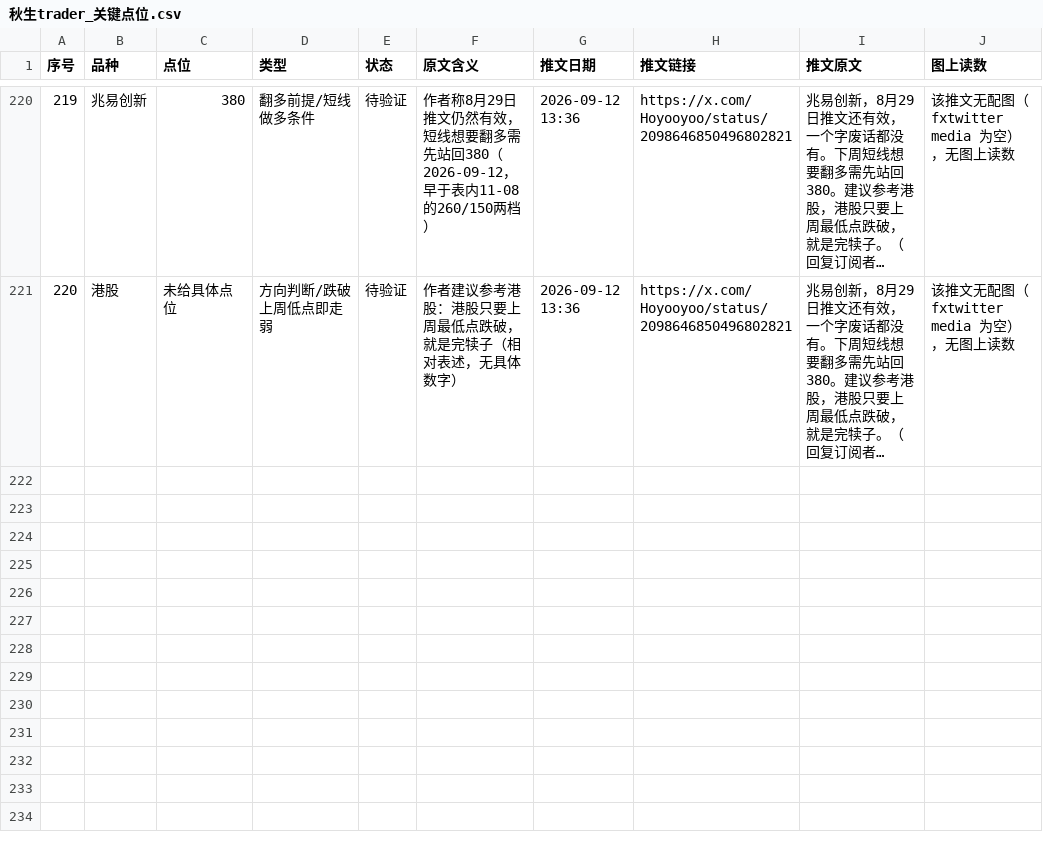
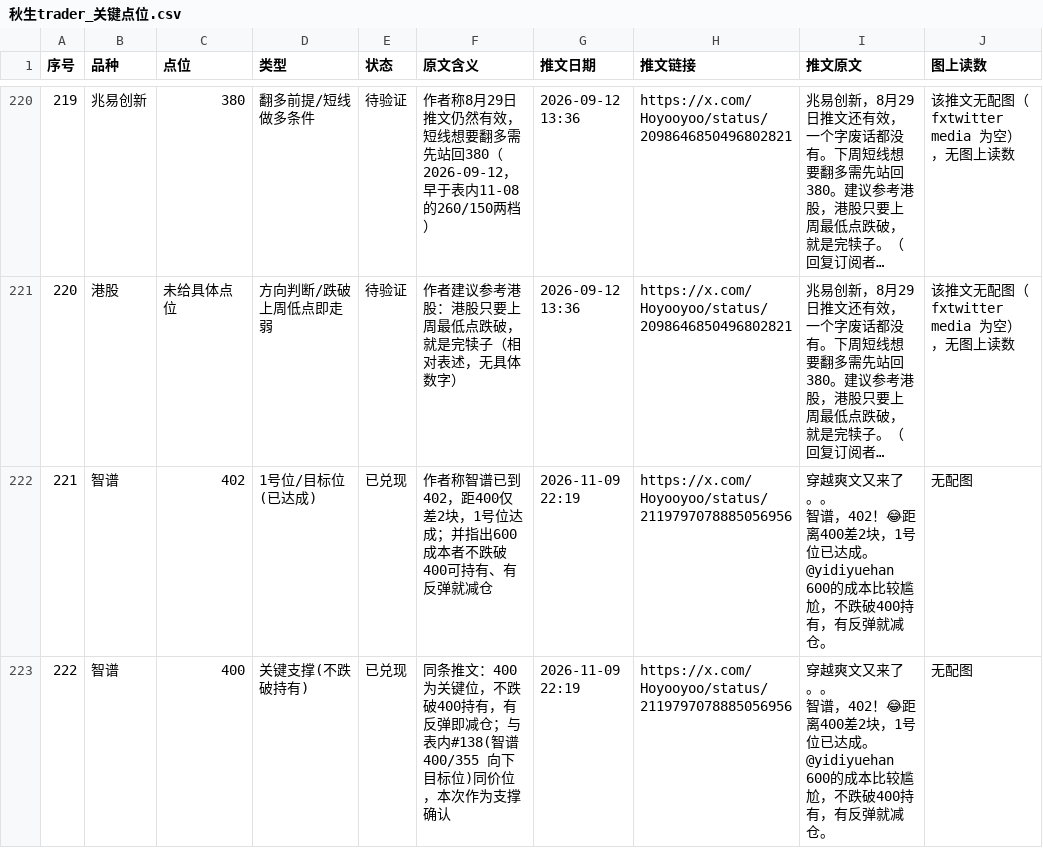
Before and after one commit to jianzhishuai/qiusheng-levels, a CSV file: 秋生trader_关键点位.csv, drawn as a sheet; only a part is shown, gaps mark what is left out; long unchanged cells end in …; ↵ is a line break in a cell; the diff covers the shown part only; the diff names each change by its address in the sheet, - before the commit and + after, or states it on an @@ line.

Commit message:
Update 秋生trader_关键点位.csv

```diff
--- a/秋生trader_关键点位.csv
+++ b/秋生trader_关键点位.csv
+row 222: 221 | 智谱 | 402 | 1号位/目标位(已达成) | 已兑现 | 作者称智谱已到402，距400仅差2块，1号位达成；并指出600成本者不跌破400可持有、有反弹就减仓 | 2026-11-09 22:19 | https://x.com/Hoyooyoo/status/2119797078885056956 | 穿越爽文又来了。。 ↵ 智谱，402！😂距离400差2块，1号位已达成。@yidiyuehan 600的成本比较尴尬，不跌破400持有，有反弹就减仓。 | 无配图
+row 223: 222 | 智谱 | 400 | 关键支撑(不跌破持有) | 已兑现 | 同条推文：400为关键位，不跌破400持有，有反弹即减仓；与表内#138(智谱400/355 向下目标位)同价位，本次作为支撑确认 | 2026-11-09 22:19 | https://x.com/Hoyooyoo/status/2119797078885056956 | 穿越爽文又来了。。 ↵ 智谱，402！😂距离400差2块，1号位已达成。@yidiyuehan 600的成本比较尴尬，不跌破400持有，有反弹就减仓。 | 无配图
```
Also changed, not shown: 1 added row and 1 edited cell elsewhere in this file.
